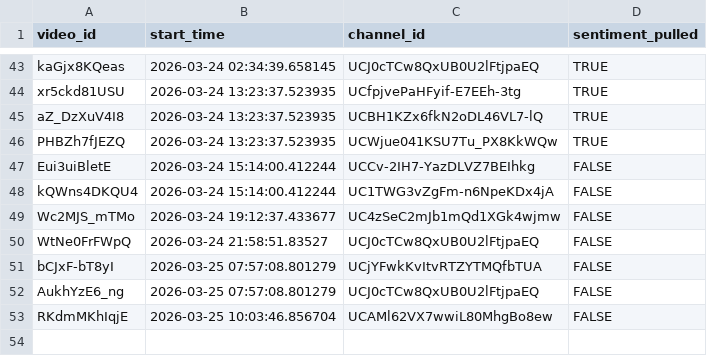
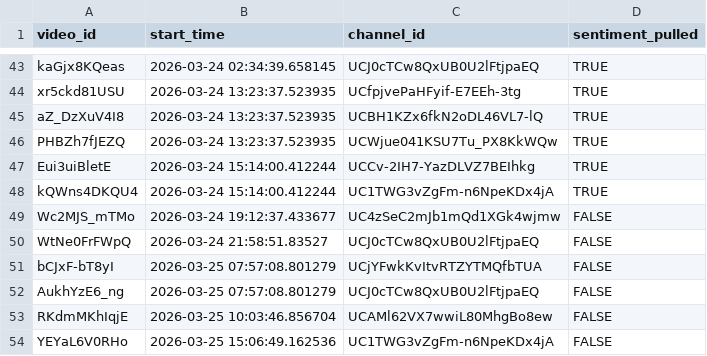
Before and after one commit to efejiroe/influencer-cv, a CSV file: data/active_tracking.csv, drawn as a sheet; only a part is shown, gaps mark what is left out.

```diff
--- a/data/active_tracking.csv
+++ b/data/active_tracking.csv
@@ -46,4 +46,4 @@
 "PHBZh7fJEZQ","2026-03-24 13:23:37.523935","UCWjue041KSU7Tu_PX8KkWQw",TRUE
-"Eui3uiBletE","2026-03-24 15:14:00.412244","UCCv-2IH7-YazDLVZ7BEIhkg",FALSE
-"kQWns4DKQU4","2026-03-24 15:14:00.412244","UC1TWG3vZgFm-n6NpeKDx4jA",FALSE
+"Eui3uiBletE","2026-03-24 15:14:00.412244","UCCv-2IH7-YazDLVZ7BEIhkg",TRUE
+"kQWns4DKQU4","2026-03-24 15:14:00.412244","UC1TWG3vZgFm-n6NpeKDx4jA",TRUE
 "Wc2MJS_mTMo","2026-03-24 19:12:37.433677","UC4zSeC2mJb1mQd1XGk4wjmw",FALSE
@@ -53 +53,2 @@
 "RKdmMKhIqjE","2026-03-25 10:03:46.856704","UCAMl62VX7wwiL80MhgBo8ew",FALSE
+"YEYaL6V0RHo","2026-03-25 15:06:49.162536","UC1TWG3vZgFm-n6NpeKDx4jA",FALSE
```
Also changed, not shown: data/channel_video_lookup.csv, data/tracking_data.csv.
